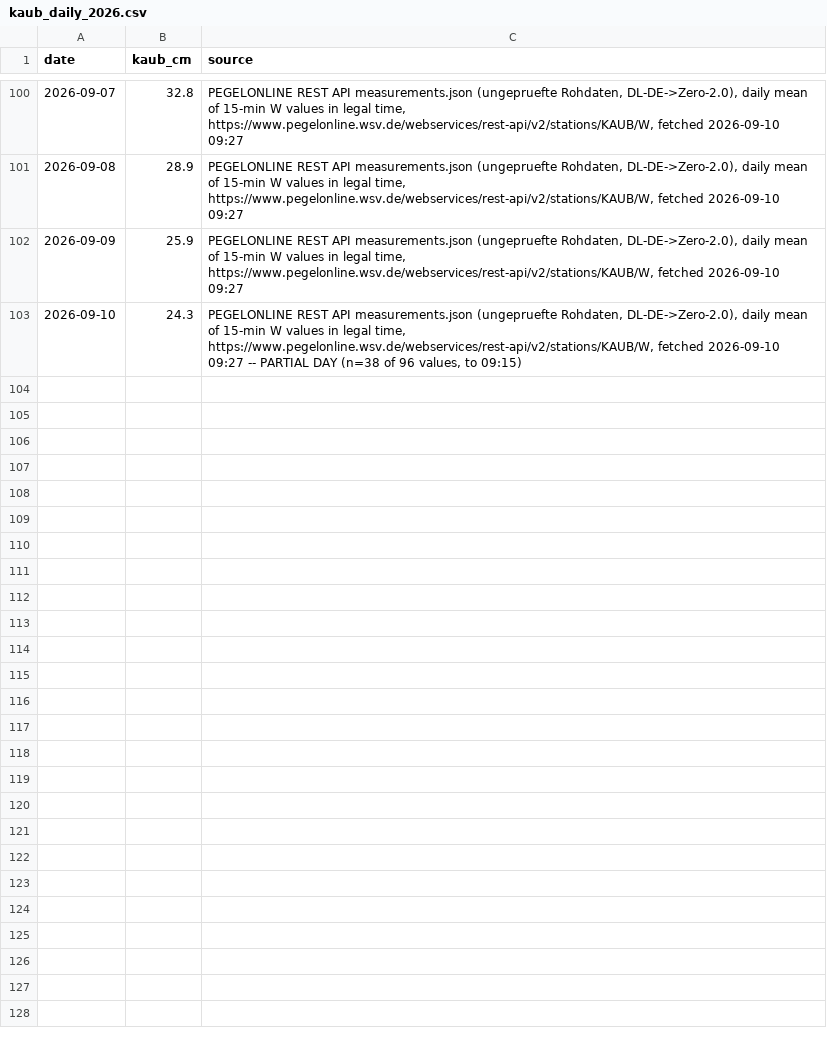
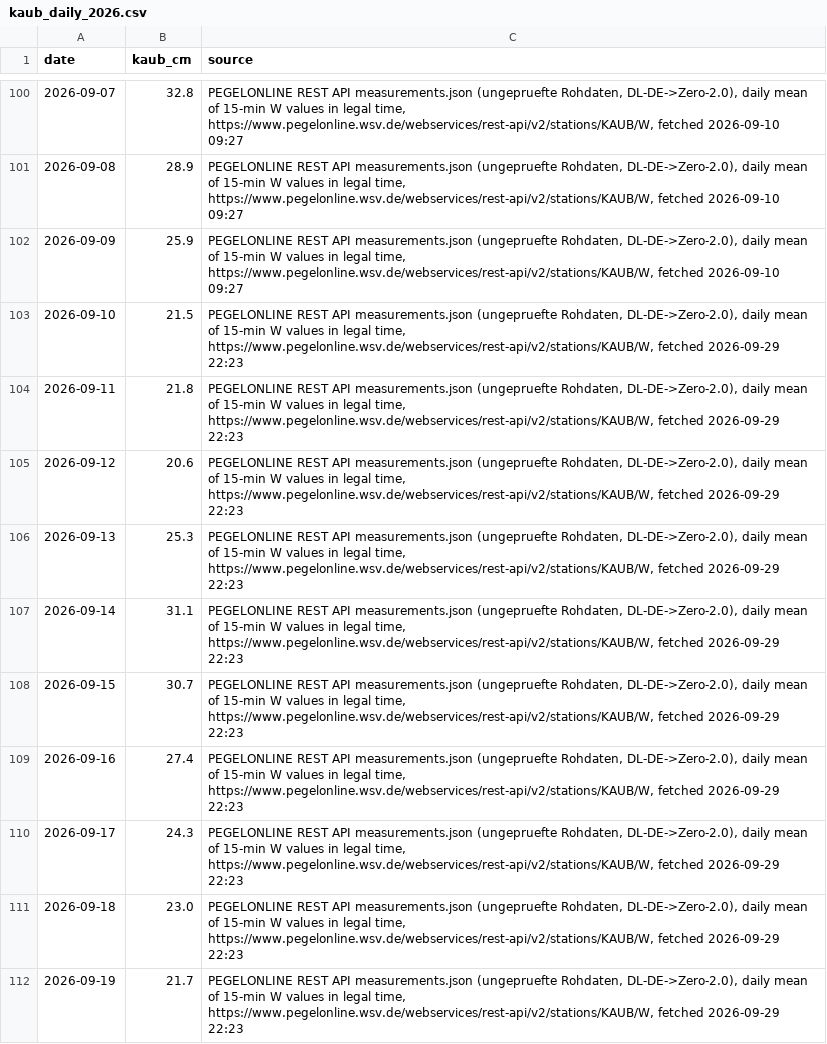
Before and after one commit to ccolon/disrupt-sc, a CSV file: studies/rhine2026/scenarios/kaub_daily_2026.csv, drawn as a sheet; only a part is shown, gaps mark what is left out; the diff covers the shown part only.

```diff
--- a/studies/rhine2026/scenarios/kaub_daily_2026.csv
+++ b/studies/rhine2026/scenarios/kaub_daily_2026.csv
@@ -102,2 +102,11 @@ date,kaub_cm,source
 2026-09-09,25.9,"PEGELONLINE REST API measurements.json (ungepruefte Rohdaten, DL-DE->Zero-2.0), daily mean of 15-min W values in legal time, https://www.pegelonline.wsv.de/webservices/rest-api/v2/stations/KAUB/W, fetched 2026-09-10 09:27"
-2026-09-10,24.3,"PEGELONLINE REST API measurements.json (ungepruefte Rohdaten, DL-DE->Zero-2.0), daily mean of 15-min W values in legal time, https://www.pegelonline.wsv.de/webservices/rest-api/v2/stations/KAUB/W, fetched 2026-09-10 09:27 -- PARTIAL DAY (n=38 of 96 values, to 09:15)"
+2026-09-10,21.5,"PEGELONLINE REST API measurements.json (ungepruefte Rohdaten, DL-DE->Zero-2.0), daily mean of 15-min W values in legal time, https://www.pegelonline.wsv.de/webservices/rest-api/v2/stations/KAUB/W, fetched 2026-09-29 22:23"
+2026-09-11,21.8,"PEGELONLINE REST API measurements.json (ungepruefte Rohdaten, DL-DE->Zero-2.0), daily mean of 15-min W values in legal time, https://www.pegelonline.wsv.de/webservices/rest-api/v2/stations/KAUB/W, fetched 2026-09-29 22:23"
+2026-09-12,20.6,"PEGELONLINE REST API measurements.json (ungepruefte Rohdaten, DL-DE->Zero-2.0), daily mean of 15-min W values in legal time, https://www.pegelonline.wsv.de/webservices/rest-api/v2/stations/KAUB/W, fetched 2026-09-29 22:23"
+2026-09-13,25.3,"PEGELONLINE REST API measurements.json (ungepruefte Rohdaten, DL-DE->Zero-2.0), daily mean of 15-min W values in legal time, https://www.pegelonline.wsv.de/webservices/rest-api/v2/stations/KAUB/W, fetched 2026-09-29 22:23"
+2026-09-14,31.1,"PEGELONLINE REST API measurements.json (ungepruefte Rohdaten, DL-DE->Zero-2.0), daily mean of 15-min W values in legal time, https://www.pegelonline.wsv.de/webservices/rest-api/v2/stations/KAUB/W, fetched 2026-09-29 22:23"
+2026-09-15,30.7,"PEGELONLINE REST API measurements.json (ungepruefte Rohdaten, DL-DE->Zero-2.0), daily mean of 15-min W values in legal time, https://www.pegelonline.wsv.de/webservices/rest-api/v2/stations/KAUB/W, fetched 2026-09-29 22:23"
+2026-09-16,27.4,"PEGELONLINE REST API measurements.json (ungepruefte Rohdaten, DL-DE->Zero-2.0), daily mean of 15-min W values in legal time, https://www.pegelonline.wsv.de/webservices/rest-api/v2/stations/KAUB/W, fetched 2026-09-29 22:23"
+2026-09-17,24.3,"PEGELONLINE REST API measurements.json (ungepruefte Rohdaten, DL-DE->Zero-2.0), daily mean of 15-min W values in legal time, https://www.pegelonline.wsv.de/webservices/rest-api/v2/stations/KAUB/W, fetched 2026-09-29 22:23"
+2026-09-18,23.0,"PEGELONLINE REST API measurements.json (ungepruefte Rohdaten, DL-DE->Zero-2.0), daily mean of 15-min W values in legal time, https://www.pegelonline.wsv.de/webservices/rest-api/v2/stations/KAUB/W, fetched 2026-09-29 22:23"
+2026-09-19,21.7,"PEGELONLINE REST API measurements.json (ungepruefte Rohdaten, DL-DE->Zero-2.0), daily mean of 15-min W values in legal time, https://www.pegelonline.wsv.de/webservices/rest-api/v2/stations/KAUB/W, fetched 2026-09-29 22:23"
```
Also changed, not shown: 10 added rows elsewhere in this file, studies/rhine2026/scenarios/2026.csv, studies/rhine2026/scenarios/2026_waveAB_gap1.csv, 18 other files.
